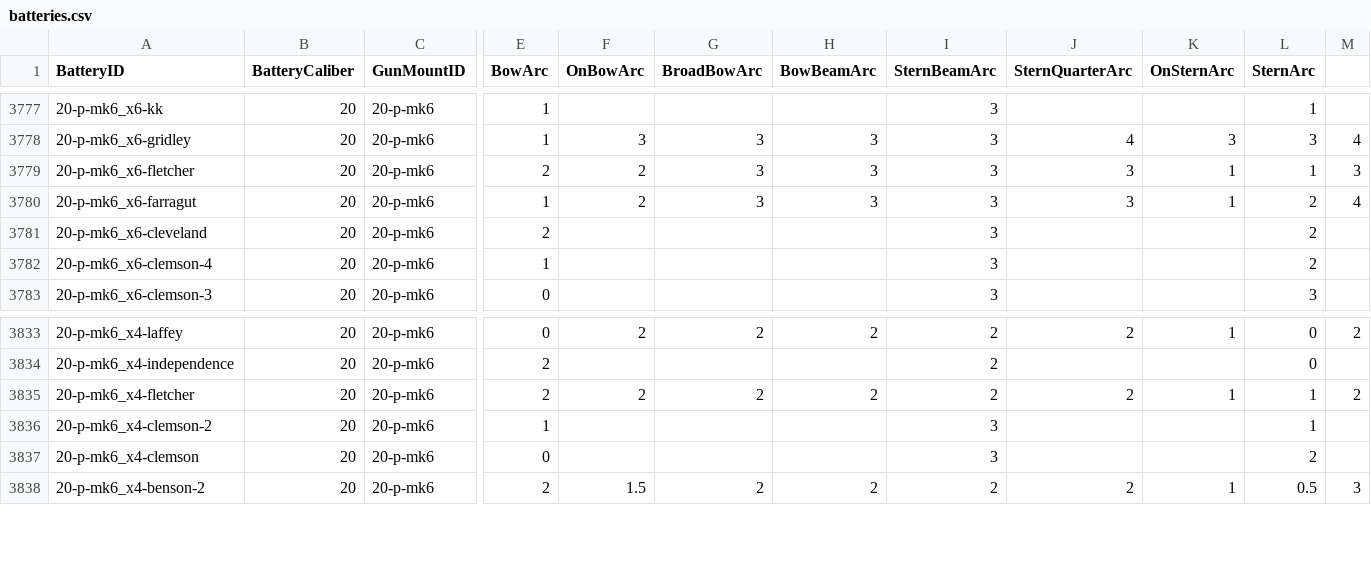
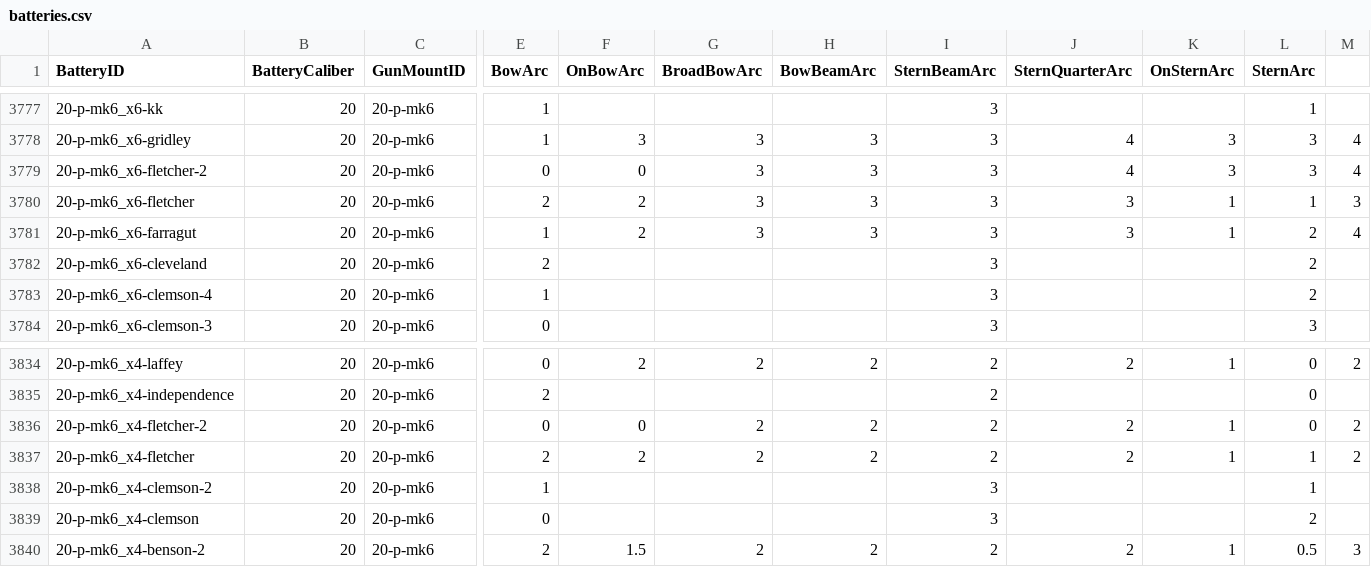
Before and after one commit to jasonmarcher/ferrous-dressed-vessels, a CSV file: res/prebuilt/batteries.csv, drawn as a sheet; only a part is shown, gaps mark what is left out; rows hold the shown columns only; the diff names each change by its address in the sheet, - before the commit and + after, or states it on an @@ line.

Commit message:
@ D Add fittings for American Destroyers (Fletcher)

```diff
--- a/res/prebuilt/batteries.csv
+++ b/res/prebuilt/batteries.csv
+row 3779: 20-p-mk6_x6-fletcher-2 | 20 | 20-p-mk6 | 0 | 0 | 3 | 3 | 3 | 4 | 3 | 3 | 4
+row 3836: 20-p-mk6_x4-fletcher-2 | 20 | 20-p-mk6 | 0 | 0 | 2 | 2 | 2 | 2 | 1 | 0 | 2
```
Also changed, not shown: 4 other files.
